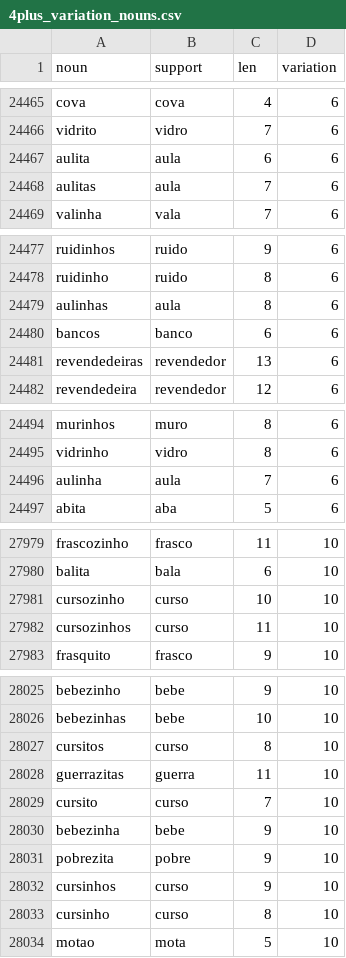
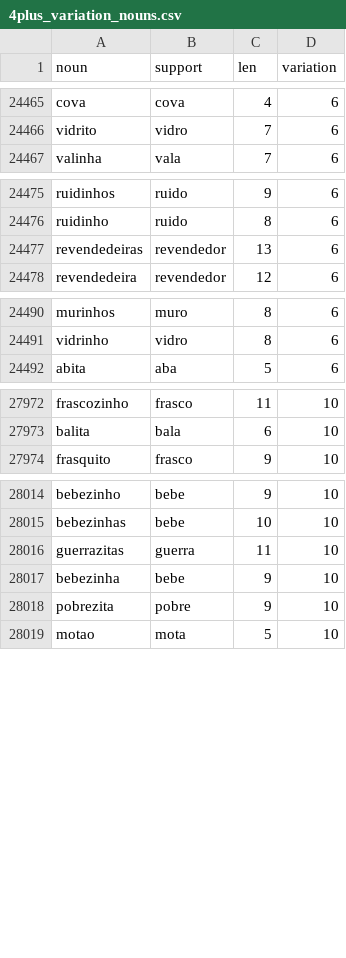
Before and after one commit to luizrennocosta/lia-deploy-test, a CSV file: 4plus_variation_nouns.csv, drawn as a sheet; only a part is shown, gaps mark what is left out; the diff covers the shown part only.

Commit message:
fix: retirado aula e curso da lista

```diff
--- a/4plus_variation_nouns.csv
+++ b/4plus_variation_nouns.csv
@@ -24466,4 +24466,2 @@ cova,cova,4,6
 vidrito,vidro,7,6
-aulita,aula,6,6
-aulitas,aula,7,6
 valinha,vala,7,6
@@ -24478,4 +24476,2 @@ ruidinhos,ruido,9,6
 ruidinho,ruido,8,6
-aulinhas,aula,8,6
-bancos,banco,6,6
 revendedeiras,revendedor,13,6
@@ -24495,3 +24491,2 @@ murinhos,muro,8,6
 vidrinho,vidro,8,6
-aulinha,aula,7,6
 abita,aba,5,6
@@ -27980,4 +27973,2 @@ frascozinho,frasco,11,10
 balita,bala,6,10
-cursozinho,curso,10,10
-cursozinhos,curso,11,10
 frasquito,frasco,9,10
@@ -28026,9 +28015,5 @@ bebezinho,bebe,9,10
 bebezinhas,bebe,10,10
-cursitos,curso,8,10
 guerrazitas,guerra,11,10
-cursito,curso,7,10
 bebezinha,bebe,9,10
 pobrezita,pobre,9,10
-cursinhos,curso,9,10
-cursinho,curso,8,10
 motao,mota,5,10
```
Also changed, not shown: 5 removed rows elsewhere in this file.
